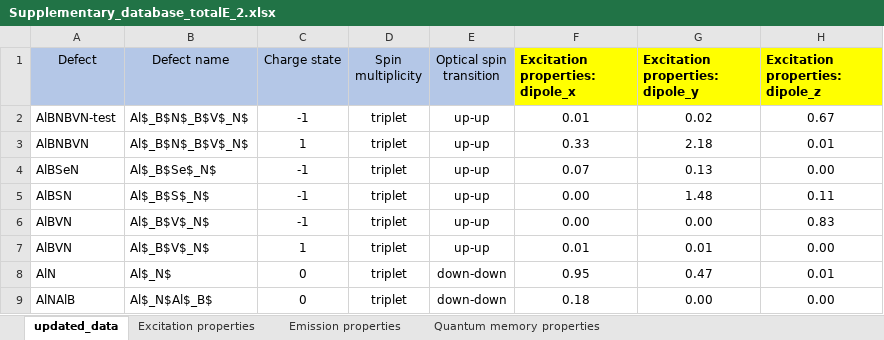
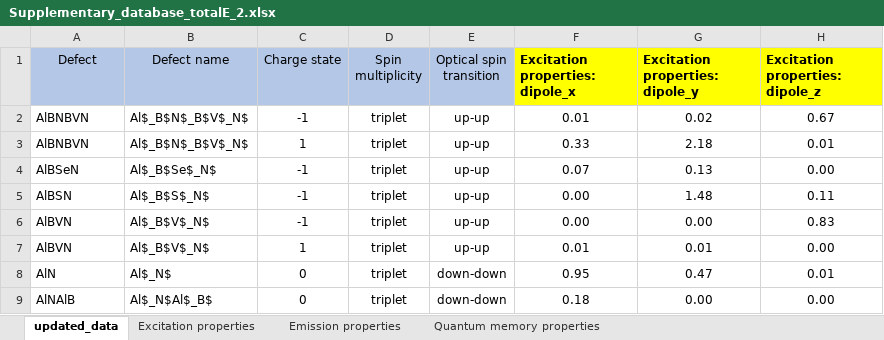
Before and after one commit to Nos-chanaprom/hBN-database, an Excel workbook: Supplementary_database_totalE_2.xlsx, sheet updated_data, drawn as a sheet; only a part is shown; values as stored, in another font and other column widths than the file's, no borders; the diff names each change by its address in the sheet, - before the commit and + after, or states it on an @@ line.

Commit message:
Update Supplementary_database_totalE_2.xlsx

```diff
--- a/Supplementary_database_totalE_2.xlsx (sheet updated_data)
+++ b/Supplementary_database_totalE_2.xlsx (sheet updated_data)
-A2 (Defect): AlBNBVN-test
+A2 (Defect): AlBNBVN
```
